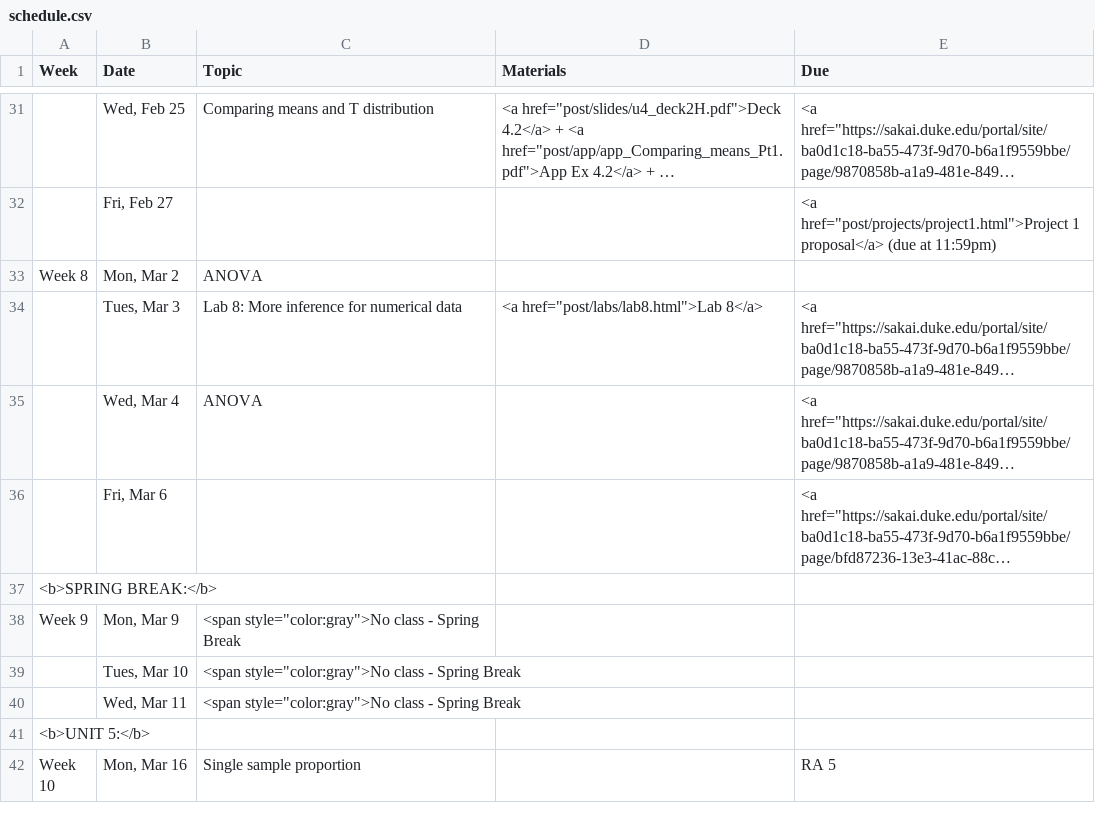
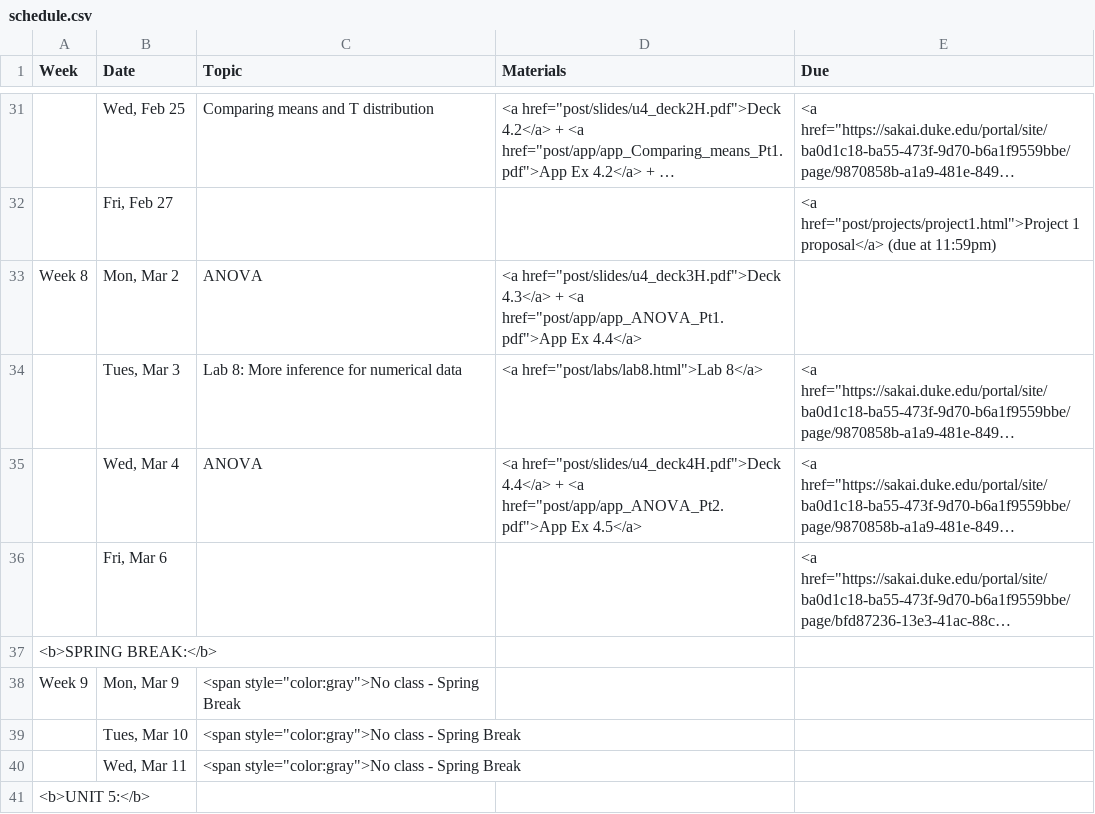
Before and after one commit to mine-cetinkaya-rundel/sta101_sp15, a CSV file: Sta101_S15_web/_csv/schedule.csv, drawn as a sheet; only a part is shown, gaps mark what is left out; the shorter side is filled out with more unchanged rows; long unchanged cells end in …; the diff names each change by its address in the sheet, - before the commit and + after, or states it on an @@ line.

Commit message:
updates to u4deck4 + app ex 4.5

```diff
--- a/Sta101_S15_web/_csv/schedule.csv
+++ b/Sta101_S15_web/_csv/schedule.csv
-D33 (Materials): (empty)
+D33 (Materials): <a href="post/slides/u4_deck3H.pdf">Deck 4.3</a> + <a href="post/app/app_ANOVA_Pt1.pdf">App Ex 4.4</a>
-D35 (Materials): (empty)
+D35 (Materials): <a href="post/slides/u4_deck4H.pdf">Deck 4.4</a> + <a href="post/app/app_ANOVA_Pt2.pdf">App Ex 4.5</a>
```
Also changed, not shown: 26 other files.
